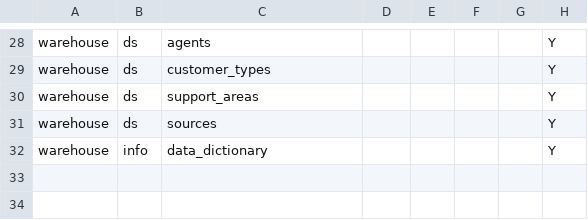
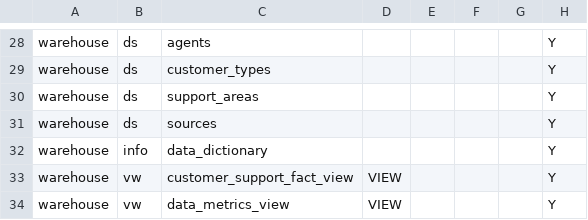
Before and after one commit to etl-craft/support-insights, a CSV file: project/config/tables.csv, drawn as a sheet; only a part is shown, gaps mark what is left out; the diff names each change by its address in the sheet, - before the commit and + after, or states it on an @@ line.

```diff
--- a/project/config/tables.csv
+++ b/project/config/tables.csv
+row 33: warehouse | vw | customer_support_fact_view | VIEW |  |  |  | Y
+row 34: warehouse | vw | data_metrics_view | VIEW |  |  |  | Y
```
Also changed, not shown: project/config/pipelines.csv, project/config/task_dependencies.csv, 9 other files.
